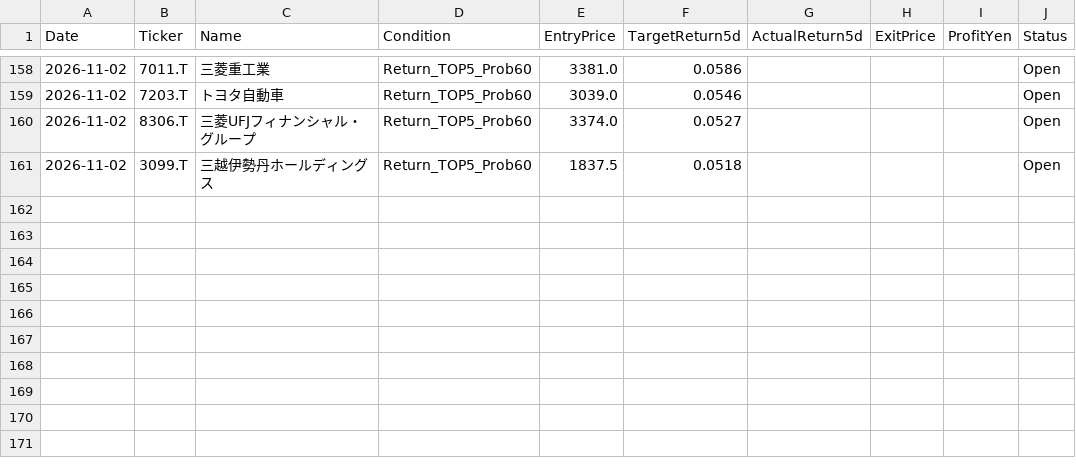
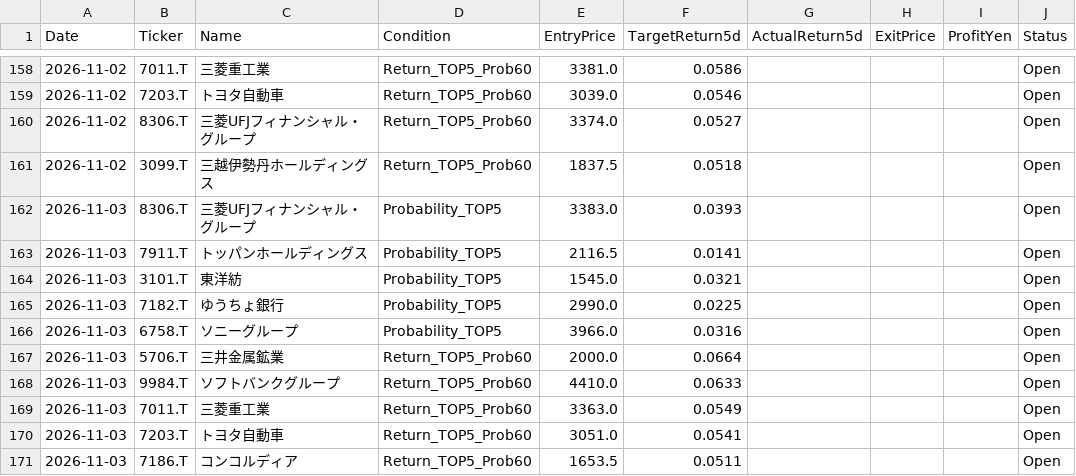
Before and after one commit to kuramoto-kun/kuramoto, a CSV file: forward_test_log.csv, drawn as a sheet; only a part is shown, gaps mark what is left out; the diff covers the shown part only.

```diff
--- a/forward_test_log.csv
+++ b/forward_test_log.csv
@@ -161 +161,11 @@ Date,Ticker,Name,Condition,EntryPrice,TargetReturn5d,ActualReturn5d,ExitPrice,Pr
 2026-11-02,3099.T,三越伊勢丹ホールディングス,Return_TOP5_Prob60,1837.5,0.0518,,,,Open
+2026-11-03,8306.T,三菱UFJフィナンシャル・グループ,Probability_TOP5,3383.0,0.0393,,,,Open
+2026-11-03,7911.T,トッパンホールディングス,Probability_TOP5,2116.5,0.0141,,,,Open
+2026-11-03,3101.T,東洋紡,Probability_TOP5,1545.0,0.0321,,,,Open
+2026-11-03,7182.T,ゆうちょ銀行,Probability_TOP5,2990.0,0.0225,,,,Open
+2026-11-03,6758.T,ソニーグループ,Probability_TOP5,3966.0,0.0316,,,,Open
+2026-11-03,5706.T,三井金属鉱業,Return_TOP5_Prob60,2000.0,0.0664,,,,Open
+2026-11-03,9984.T,ソフトバンクグループ,Return_TOP5_Prob60,4410.0,0.0633,,,,Open
+2026-11-03,7011.T,三菱重工業,Return_TOP5_Prob60,3363.0,0.0549,,,,Open
+2026-11-03,7203.T,トヨタ自動車,Return_TOP5_Prob60,3051.0,0.0541,,,,Open
+2026-11-03,7186.T,コンコルディア,Return_TOP5_Prob60,1653.5,0.0511,,,,Open
```
Also changed, not shown: 40 edited cells elsewhere in this file.
